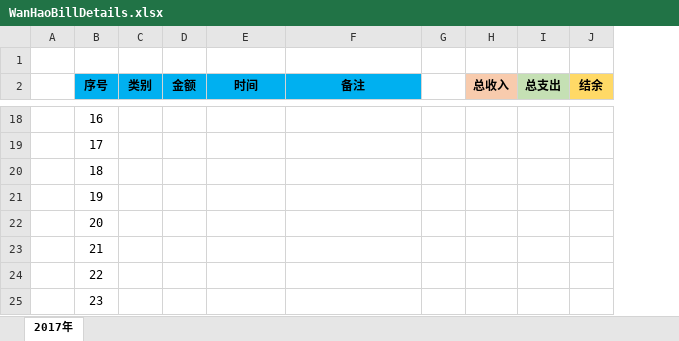
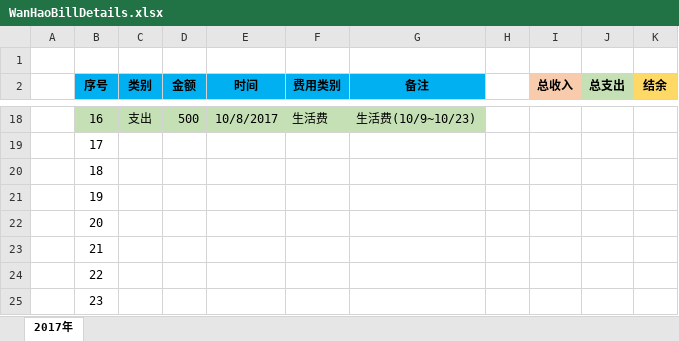
Before and after one commit to Wongfu/WanhaoBillDetails, an Excel workbook: WanHaoBillDetails.xlsx, sheet 2017年, drawn as a sheet; only a part is shown, gaps mark what is left out; values as stored, in another font and other column widths than the file's, no borders; addresses are those after the commit; the diff covers the shown part only; the diff names each change by its address in the sheet, - before the commit and + after, or states it on an @@ line.

```diff
--- a/WanHaoBillDetails.xlsx (sheet 2017年)
+++ b/WanHaoBillDetails.xlsx (sheet 2017年)
+column F (费用类别), row 18: 生活费
-B18:E18 fill: none
+B18:E18 fill: #C5E0B4
-C18 (类别): (empty)
+C18 (类别): 支出
-D18 (金额): (empty)
+D18 (金额): 500
-E18 (时间): (empty)
+E18 (时间): 10/8/2017
-G18 (备注): (empty)
+G18 (备注): 生活费(10/9~10/23)
-G18 fill: none
+G18 fill: #C5E0B4
```
Also changed, not shown: 2 added rows, 21 edited cells, cell formats and merged cells elsewhere in this sheet, formulas that keep their value.
